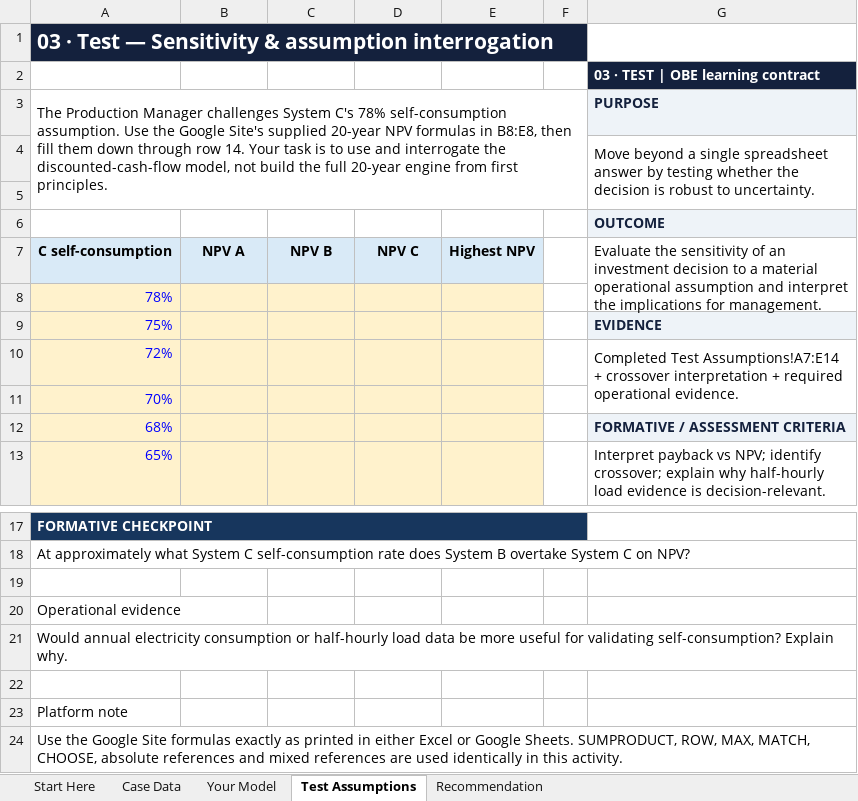
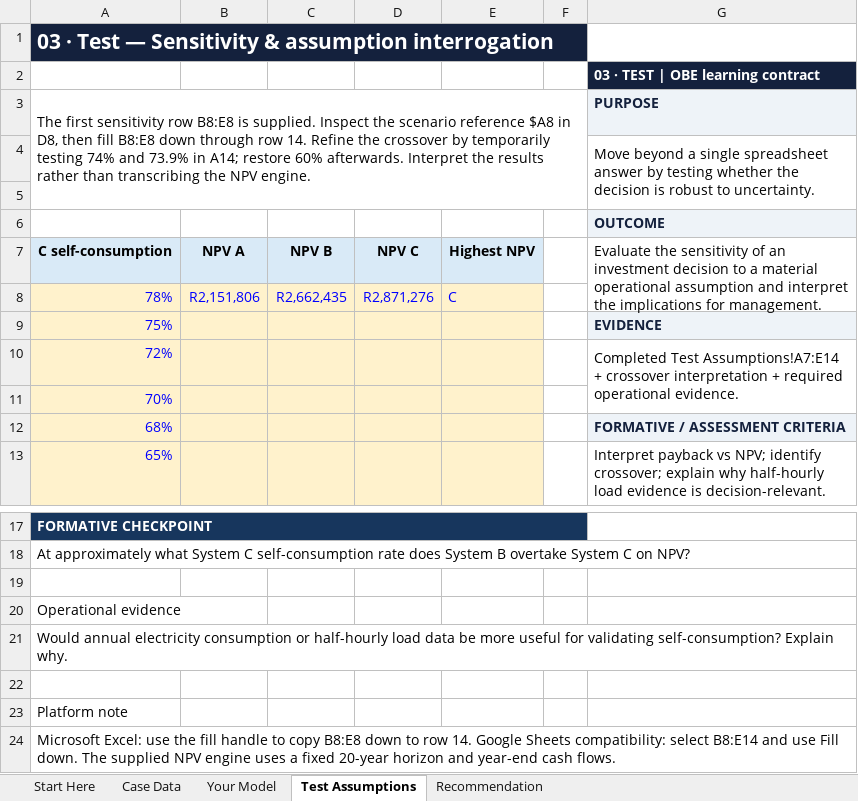
Before and after one commit to marem/marem.github.io, an Excel workbook: dla-course-2/downloads/SU_DLA_Solar_Student_Workbook_V8.xlsx, sheet Test Assumptions, drawn as a sheet; only a part is shown, gaps mark what is left out; values as stored, in another font and other column widths than the file's, no borders; removed rows and columns are numbered as before the commit, all else as after; the diff names each change by its address in the sheet, - before the commit and + after, or states it on an @@ line.

Commit message:
Publish standalone digital acumen courses

```diff
--- a/dla-course-2/downloads/SU_DLA_Solar_Student_Workbook_V8.xlsx (sheet Test Assumptions)
+++ b/dla-course-2/downloads/SU_DLA_Solar_Student_Workbook_V8.xlsx (sheet Test Assumptions)
-A3: The Production Manager challenges System C's 78% self-consumption assumption. Use the Google Site's supplied 20-year NPV formulas in B8:E8, then fill them down through row 14. Your task is to use and interrogate the discounted-cash-flow model, not build the full 20-year engine from first principles.
+A3: The first sensitivity row B8:E8 is supplied. Inspect the scenario reference $A8 in D8, then fill B8:E8 down through row 14. Refine the crossover by temporarily testing 74% and 73.9% in A14; restore 60% afterwards. Interpret the results rather than transcribing the NPV engine.
-row 8: 78%
+row 8: 78% | R2,151,806 | R2,662,435 | R2,871,276 | C
-A24: Use the Google Site formulas exactly as printed in either Excel or Google Sheets. SUMPRODUCT, ROW, MAX, MATCH, CHOOSE, absolute references and mixed references are used identically in this activity.
+A24: Microsoft Excel: use the fill handle to copy B8:E8 down to row 14. Google Sheets compatibility: select B8:E14 and use Fill down. The supplied NPV engine uses a fixed 20-year horizon and year-end cash flows.
```
Also changed, not shown: sheet Recommendation, sheet Start Here, dla-course-2/downloads/SU_DLA_Solar_Completed_Reference_Workbook_V8.xlsx, docs/dla-course-2/downloads/SU_DLA_Solar_Completed_Reference_Workbook_V8.xlsx, 47 other files.
